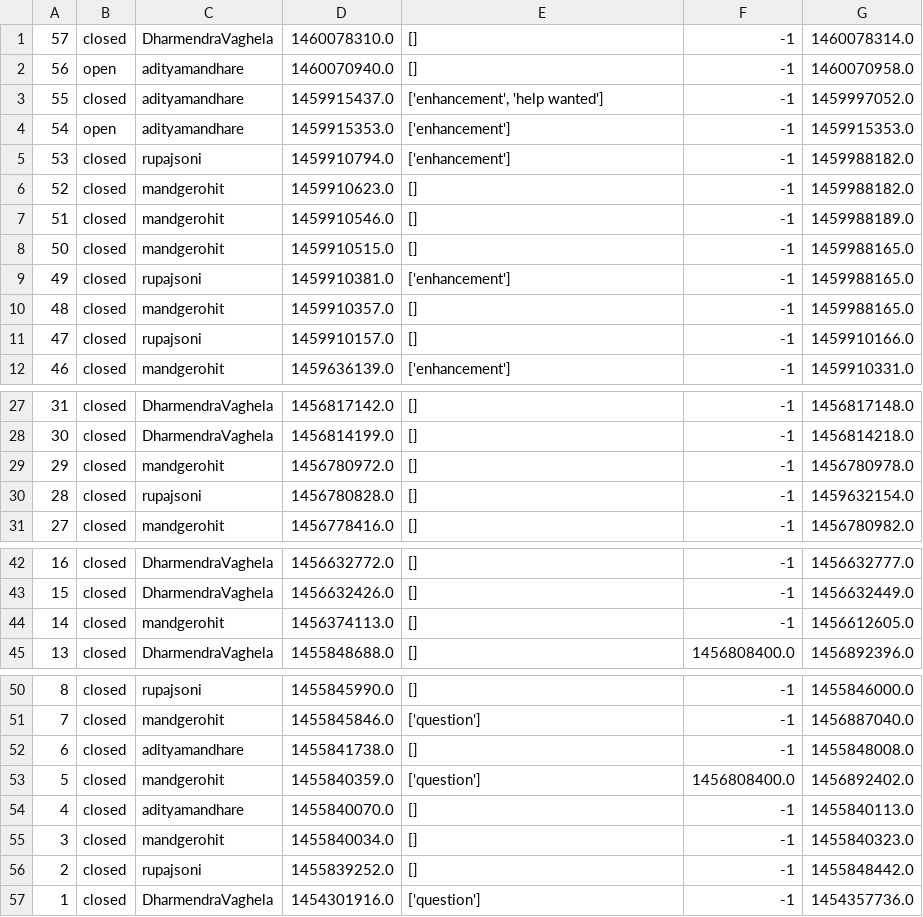
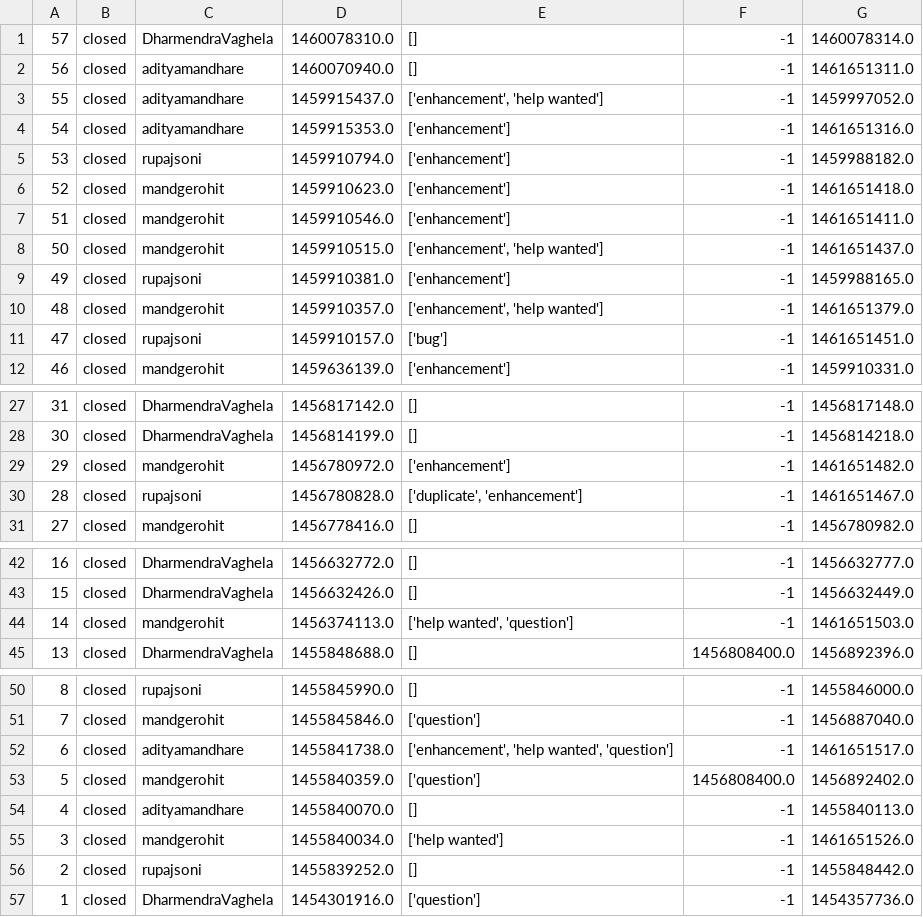
Before and after one commit to mandgerohit/badsmells-group-e, a CSV file: issues/project1.csv, drawn as a sheet; only a part is shown, gaps mark what is left out.

```diff
--- a/issues/project1.csv
+++ b/issues/project1.csv
@@ -1,12 +1,12 @@
 57,closed,DharmendraVaghela,1460078310.0,[],-1,1460078314.0
-56,open,adityamandhare,1460070940.0,[],-1,1460070958.0
+56,closed,adityamandhare,1460070940.0,[],-1,1461651311.0
 55,closed,adityamandhare,1459915437.0,"['enhancement', 'help wanted']",-1,1459997052.0
-54,open,adityamandhare,1459915353.0,['enhancement'],-1,1459915353.0
+54,closed,adityamandhare,1459915353.0,['enhancement'],-1,1461651316.0
 53,closed,rupajsoni,1459910794.0,['enhancement'],-1,1459988182.0
-52,closed,mandgerohit,1459910623.0,[],-1,1459988182.0
-51,closed,mandgerohit,1459910546.0,[],-1,1459988189.0
-50,closed,mandgerohit,1459910515.0,[],-1,1459988165.0
+52,closed,mandgerohit,1459910623.0,['enhancement'],-1,1461651418.0
+51,closed,mandgerohit,1459910546.0,['enhancement'],-1,1461651411.0
+50,closed,mandgerohit,1459910515.0,"['enhancement', 'help wanted']",-1,1461651437.0
 49,closed,rupajsoni,1459910381.0,['enhancement'],-1,1459988165.0
-48,closed,mandgerohit,1459910357.0,[],-1,1459988165.0
-47,closed,rupajsoni,1459910157.0,[],-1,1459910166.0
+48,closed,mandgerohit,1459910357.0,"['enhancement', 'help wanted']",-1,1461651379.0
+47,closed,rupajsoni,1459910157.0,['bug'],-1,1461651451.0
 46,closed,mandgerohit,1459636139.0,['enhancement'],-1,1459910331.0
@@ -28,4 +28,4 @@
 30,closed,DharmendraVaghela,1456814199.0,[],-1,1456814218.0
-29,closed,mandgerohit,1456780972.0,[],-1,1456780978.0
-28,closed,rupajsoni,1456780828.0,[],-1,1459632154.0
+29,closed,mandgerohit,1456780972.0,['enhancement'],-1,1461651482.0
+28,closed,rupajsoni,1456780828.0,"['duplicate', 'enhancement']",-1,1461651467.0
 27,closed,mandgerohit,1456778416.0,[],-1,1456780982.0
@@ -43,3 +43,3 @@
 15,closed,DharmendraVaghela,1456632426.0,[],-1,1456632449.0
-14,closed,mandgerohit,1456374113.0,[],-1,1456612605.0
+14,closed,mandgerohit,1456374113.0,"['help wanted', 'question']",-1,1461651503.0
 13,closed,DharmendraVaghela,1455848688.0,[],1456808400.0,1456892396.0
@@ -51,6 +51,6 @@
 7,closed,mandgerohit,1455845846.0,['question'],-1,1456887040.0
-6,closed,adityamandhare,1455841738.0,[],-1,1455848008.0
+6,closed,adityamandhare,1455841738.0,"['enhancement', 'help wanted', 'question']",-1,1461651517.0
 5,closed,mandgerohit,1455840359.0,['question'],1456808400.0,1456892402.0
 4,closed,adityamandhare,1455840070.0,[],-1,1455840113.0
-3,closed,mandgerohit,1455840034.0,[],-1,1455840323.0
+3,closed,mandgerohit,1455840034.0,['help wanted'],-1,1461651526.0
 2,closed,rupajsoni,1455839252.0,[],-1,1455848442.0
```
Also changed, not shown: 11 other files.
